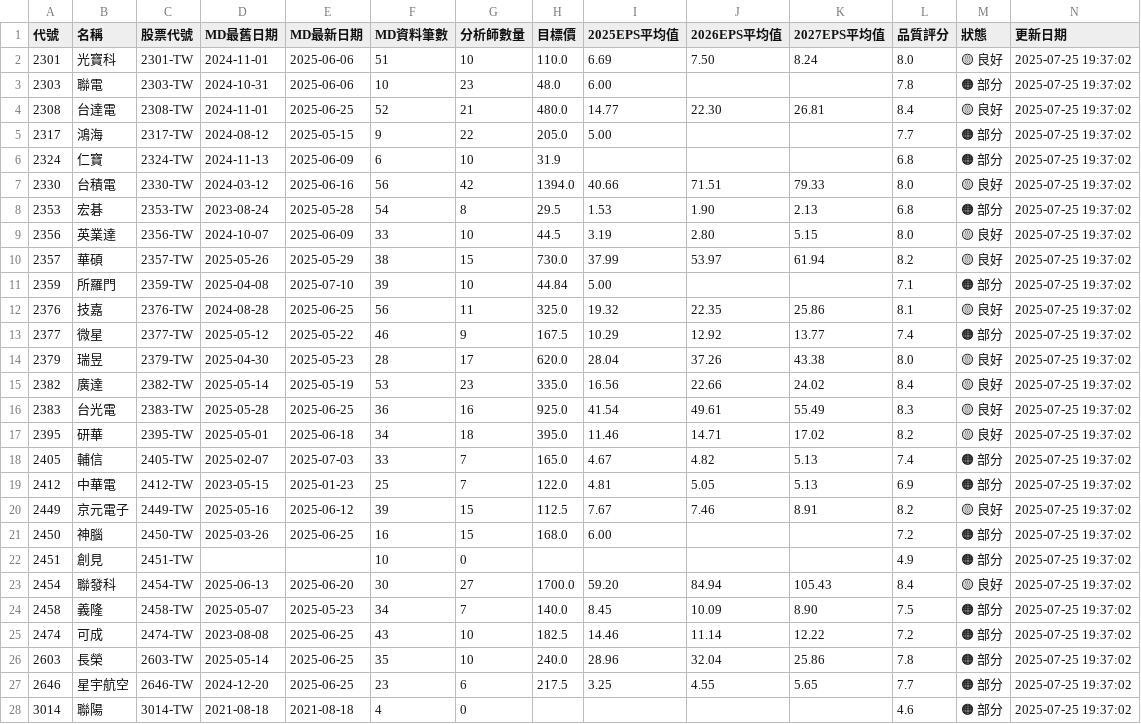
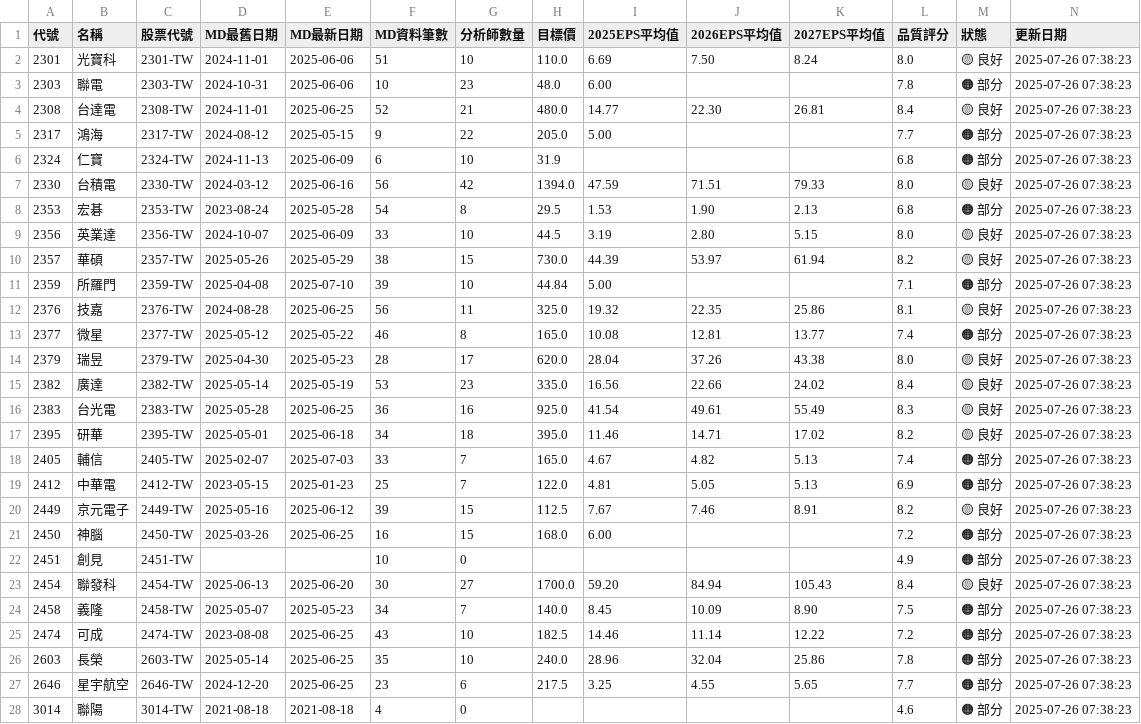
Before and after one commit to wenchiehlee/GoogleSearch, a CSV file: data/reports/portfolio_summary_latest.csv, drawn as a sheet; only a part is shown; the diff covers the shown part only.

```diff
--- a/data/reports/portfolio_summary_latest.csv
+++ b/data/reports/portfolio_summary_latest.csv
@@ -1,28 +1,28 @@
 代號,名稱,股票代號,MD最舊日期,MD最新日期,MD資料筆數,分析師數量,目標價,2025EPS平均值,2026EPS平均值,2027EPS平均值,品質評分,狀態,更新日期
-2301,光寶科,2301-TW,2024-11-01,2025-06-06,51,10,110.0,6.69,7.50,8.24,8.0,🟡 良好,2025-07-25 19:37:02
-2303,聯電,2303-TW,2024-10-31,2025-06-06,10,23,48.0,6.00,,,7.8,🟠 部分,2025-07-25 19:37:02
-2308,台達電,2308-TW,2024-11-01,2025-06-25,52,21,480.0,14.77,22.30,26.81,8.4,🟡 良好,2025-07-25 19:37:02
-2317,鴻海,2317-TW,2024-08-12,2025-05-15,9,22,205.0,5.00,,,7.7,🟠 部分,2025-07-25 19:37:02
-2324,仁寶,2324-TW,2024-11-13,2025-06-09,6,10,31.9,,,,6.8,🟠 部分,2025-07-25 19:37:02
-2330,台積電,2330-TW,2024-03-12,2025-06-16,56,42,1394.0,40.66,71.51,79.33,8.0,🟡 良好,2025-07-25 19:37:02
-2353,宏碁,2353-TW,2023-08-24,2025-05-28,54,8,29.5,1.53,1.90,2.13,6.8,🟠 部分,2025-07-25 19:37:02
-2356,英業達,2356-TW,2024-10-07,2025-06-09,33,10,44.5,3.19,2.80,5.15,8.0,🟡 良好,2025-07-25 19:37:02
-2357,華碩,2357-TW,2025-05-26,2025-05-29,38,15,730.0,37.99,53.97,61.94,8.2,🟡 良好,2025-07-25 19:37:02
-2359,所羅門,2359-TW,2025-04-08,2025-07-10,39,10,44.84,5.00,,,7.1,🟠 部分,2025-07-25 19:37:02
-2376,技嘉,2376-TW,2024-08-28,2025-06-25,56,11,325.0,19.32,22.35,25.86,8.1,🟡 良好,2025-07-25 19:37:02
-2377,微星,2377-TW,2025-05-12,2025-05-22,46,9,167.5,10.29,12.92,13.77,7.4,🟠 部分,2025-07-25 19:37:02
-2379,瑞昱,2379-TW,2025-04-30,2025-05-23,28,17,620.0,28.04,37.26,43.38,8.0,🟡 良好,2025-07-25 19:37:02
-2382,廣達,2382-TW,2025-05-14,2025-05-19,53,23,335.0,16.56,22.66,24.02,8.4,🟡 良好,2025-07-25 19:37:02
-2383,台光電,2383-TW,2025-05-28,2025-06-25,36,16,925.0,41.54,49.61,55.49,8.3,🟡 良好,2025-07-25 19:37:02
-2395,研華,2395-TW,2025-05-01,2025-06-18,34,18,395.0,11.46,14.71,17.02,8.2,🟡 良好,2025-07-25 19:37:02
-2405,輔信,2405-TW,2025-02-07,2025-07-03,33,7,165.0,4.67,4.82,5.13,7.4,🟠 部分,2025-07-25 19:37:02
-2412,中華電,2412-TW,2023-05-15,2025-01-23,25,7,122.0,4.81,5.05,5.13,6.9,🟠 部分,2025-07-25 19:37:02
-2449,京元電子,2449-TW,2025-05-16,2025-06-12,39,15,112.5,7.67,7.46,8.91,8.2,🟡 良好,2025-07-25 19:37:02
-2450,神腦,2450-TW,2025-03-26,2025-06-25,16,15,168.0,6.00,,,7.2,🟠 部分,2025-07-25 19:37:02
-2451,創見,2451-TW,,,10,0,,,,,4.9,🟠 部分,2025-07-25 19:37:02
-2454,聯發科,2454-TW,2025-06-13,2025-06-20,30,27,1700.0,59.20,84.94,105.43,8.4,🟡 良好,2025-07-25 19:37:02
-2458,義隆,2458-TW,2025-05-07,2025-05-23,34,7,140.0,8.45,10.09,8.90,7.5,🟠 部分,2025-07-25 19:37:02
-2474,可成,2474-TW,2023-08-08,2025-06-25,43,10,182.5,14.46,11.14,12.22,7.2,🟠 部分,2025-07-25 19:37:02
-2603,長榮,2603-TW,2025-05-14,2025-06-25,35,10,240.0,28.96,32.04,25.86,7.8,🟠 部分,2025-07-25 19:37:02
-2646,星宇航空,2646-TW,2024-12-20,2025-06-25,23,6,217.5,3.25,4.55,5.65,7.7,🟠 部分,2025-07-25 19:37:02
-3014,聯陽,3014-TW,2021-08-18,2021-08-18,4,0,,,,,4.6,🟠 部分,2025-07-25 19:37:02
+2301,光寶科,2301-TW,2024-11-01,2025-06-06,51,10,110.0,6.69,7.50,8.24,8.0,🟡 良好,2025-07-26 07:38:23
+2303,聯電,2303-TW,2024-10-31,2025-06-06,10,23,48.0,6.00,,,7.8,🟠 部分,2025-07-26 07:38:23
+2308,台達電,2308-TW,2024-11-01,2025-06-25,52,21,480.0,14.77,22.30,26.81,8.4,🟡 良好,2025-07-26 07:38:23
+2317,鴻海,2317-TW,2024-08-12,2025-05-15,9,22,205.0,5.00,,,7.7,🟠 部分,2025-07-26 07:38:23
+2324,仁寶,2324-TW,2024-11-13,2025-06-09,6,10,31.9,,,,6.8,🟠 部分,2025-07-26 07:38:23
+2330,台積電,2330-TW,2024-03-12,2025-06-16,56,42,1394.0,47.59,71.51,79.33,8.0,🟡 良好,2025-07-26 07:38:23
+2353,宏碁,2353-TW,2023-08-24,2025-05-28,54,8,29.5,1.53,1.90,2.13,6.8,🟠 部分,2025-07-26 07:38:23
+2356,英業達,2356-TW,2024-10-07,2025-06-09,33,10,44.5,3.19,2.80,5.15,8.0,🟡 良好,2025-07-26 07:38:23
+2357,華碩,2357-TW,2025-05-26,2025-05-29,38,15,730.0,44.39,53.97,61.94,8.2,🟡 良好,2025-07-26 07:38:23
+2359,所羅門,2359-TW,2025-04-08,2025-07-10,39,10,44.84,5.00,,,7.1,🟠 部分,2025-07-26 07:38:23
+2376,技嘉,2376-TW,2024-08-28,2025-06-25,56,11,325.0,19.32,22.35,25.86,8.1,🟡 良好,2025-07-26 07:38:23
+2377,微星,2377-TW,2025-05-12,2025-05-22,46,8,165.0,10.08,12.81,13.77,7.4,🟠 部分,2025-07-26 07:38:23
+2379,瑞昱,2379-TW,2025-04-30,2025-05-23,28,17,620.0,28.04,37.26,43.38,8.0,🟡 良好,2025-07-26 07:38:23
+2382,廣達,2382-TW,2025-05-14,2025-05-19,53,23,335.0,16.56,22.66,24.02,8.4,🟡 良好,2025-07-26 07:38:23
+2383,台光電,2383-TW,2025-05-28,2025-06-25,36,16,925.0,41.54,49.61,55.49,8.3,🟡 良好,2025-07-26 07:38:23
+2395,研華,2395-TW,2025-05-01,2025-06-18,34,18,395.0,11.46,14.71,17.02,8.2,🟡 良好,2025-07-26 07:38:23
+2405,輔信,2405-TW,2025-02-07,2025-07-03,33,7,165.0,4.67,4.82,5.13,7.4,🟠 部分,2025-07-26 07:38:23
+2412,中華電,2412-TW,2023-05-15,2025-01-23,25,7,122.0,4.81,5.05,5.13,6.9,🟠 部分,2025-07-26 07:38:23
+2449,京元電子,2449-TW,2025-05-16,2025-06-12,39,15,112.5,7.67,7.46,8.91,8.2,🟡 良好,2025-07-26 07:38:23
+2450,神腦,2450-TW,2025-03-26,2025-06-25,16,15,168.0,6.00,,,7.2,🟠 部分,2025-07-26 07:38:23
+2451,創見,2451-TW,,,10,0,,,,,4.9,🟠 部分,2025-07-26 07:38:23
+2454,聯發科,2454-TW,2025-06-13,2025-06-20,30,27,1700.0,59.20,84.94,105.43,8.4,🟡 良好,2025-07-26 07:38:23
+2458,義隆,2458-TW,2025-05-07,2025-05-23,34,7,140.0,8.45,10.09,8.90,7.5,🟠 部分,2025-07-26 07:38:23
+2474,可成,2474-TW,2023-08-08,2025-06-25,43,10,182.5,14.46,11.14,12.22,7.2,🟠 部分,2025-07-26 07:38:23
+2603,長榮,2603-TW,2025-05-14,2025-06-25,35,10,240.0,28.96,32.04,25.86,7.8,🟠 部分,2025-07-26 07:38:23
+2646,星宇航空,2646-TW,2024-12-20,2025-06-25,23,6,217.5,3.25,4.55,5.65,7.7,🟠 部分,2025-07-26 07:38:23
+3014,聯陽,3014-TW,2021-08-18,2021-08-18,4,0,,,,,4.6,🟠 部分,2025-07-26 07:38:23
```
Also changed, not shown: 32 edited cells elsewhere in this file, data/reports/detailed_report_latest.csv, data/reports/validation_summary_latest.csv, 5 other files.
